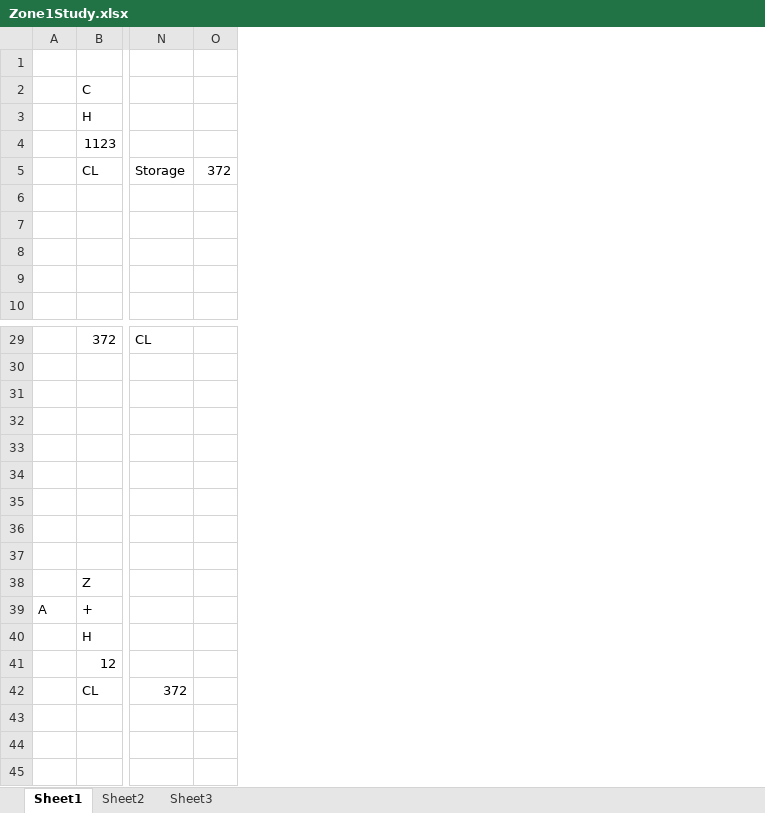
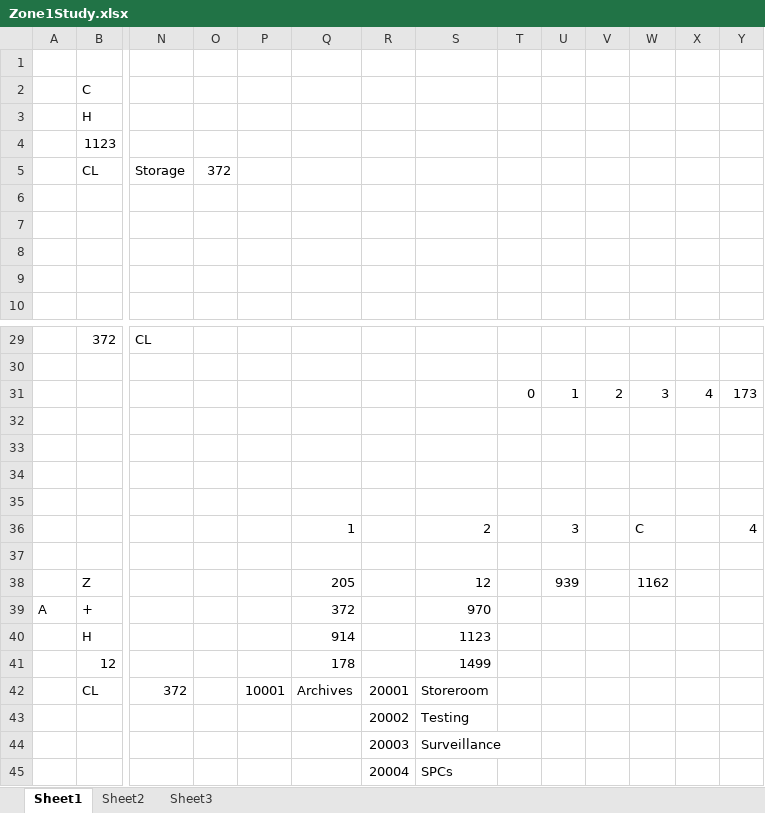
Before and after one commit to erineccleston/SCPRedux, an Excel workbook: Zone1Study.xlsx, sheet Sheet1, drawn as a sheet; only a part is shown, gaps mark what is left out; values as stored, in another font and other column widths than the file's, no borders; rows hold the shown columns only; the diff names each change by its address in the sheet, - before the commit and + after, or states it on an @@ line.

```diff
--- a/Zone1Study.xlsx (sheet Sheet1)
+++ b/Zone1Study.xlsx (sheet Sheet1)
+column P, row 42: 10001
+column Q, rows 36-42: 1 |  | 205 | 372 | 914 | 178 | Archives
+column R, rows 42-43: 20001 | 20002
+column S, rows 36-43: 2 |  | 12 | 970 | 1123 | 1499 | Storeroom | Testing
+column T, row 31: 0
+column U, rows 31-38: 1 |  |  |  |  | 3 |  | 939
+column V, row 31: 2
+column W, rows 31-38: 3 |  |  |  |  | C |  | 1162
+column X, row 31: 4
+column Y, rows 31-36: 173 |  |  |  |  | 4
-row 31: (empty)
+row 31:  |  |  |  |  |  |  |  | 0 | 1 | 2 | 3 | 4 | 173
-row 36: (empty)
+row 36:  |  |  |  |  | 1 |  | 2 |  | 3 |  | C |  | 4
+row 44:  |  |  |  |  |  | 20003 | Surveillance
+row 45:  |  |  |  |  |  | 20004 | SPCs
```
Also changed, not shown: sheet Sheet3, 7 other files.
